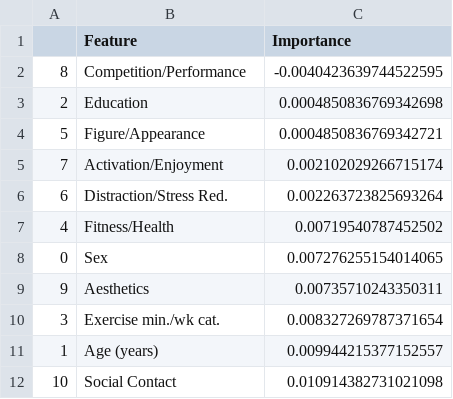
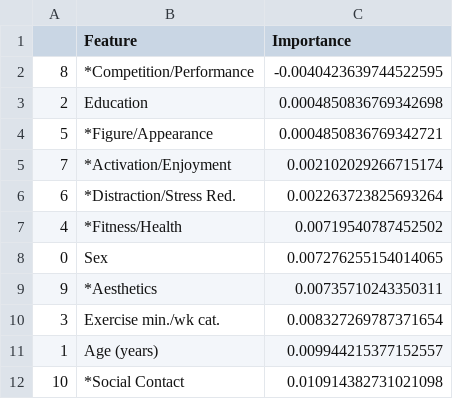
Before and after one commit to Rosa-Lavelle-Hill/sport-rec, a CSV file: Results/Importance/Permutation/GB__24_Jan_2025__17.50.csv, drawn as a sheet.

```diff
--- a/Results/Importance/Permutation/GB__24_Jan_2025__17.50.csv
+++ b/Results/Importance/Permutation/GB__24_Jan_2025__17.50.csv
@@ -1,12 +1,12 @@
 ,Feature,Importance
-8,Competition/Performance,-0.0040423639744522595
+8,*Competition/Performance,-0.0040423639744522595
 2,Education,0.0004850836769342698
-5,Figure/Appearance,0.0004850836769342721
-7,Activation/Enjoyment,0.002102029266715174
-6,Distraction/Stress Red.,0.002263723825693264
-4,Fitness/Health,0.00719540787452502
+5,*Figure/Appearance,0.0004850836769342721
+7,*Activation/Enjoyment,0.002102029266715174
+6,*Distraction/Stress Red.,0.002263723825693264
+4,*Fitness/Health,0.00719540787452502
 0,Sex,0.007276255154014065
-9,Aesthetics,0.00735710243350311
+9,*Aesthetics,0.00735710243350311
 3,Exercise min./wk cat.,0.008327269787371654
 1,Age (years),0.009944215377152557
-10,Social Contact,0.010914382731021098
+10,*Social Contact,0.010914382731021098
```
Also changed, not shown: Results/Prediction/Baseline_per_category/all_base_scores_sport_kat_d2_24_Jan_2025__17.50.csv, Results/Prediction/all_test_scores_sport_kat_d2_24_Jan_2025__17.50.csv, 5 other files.
